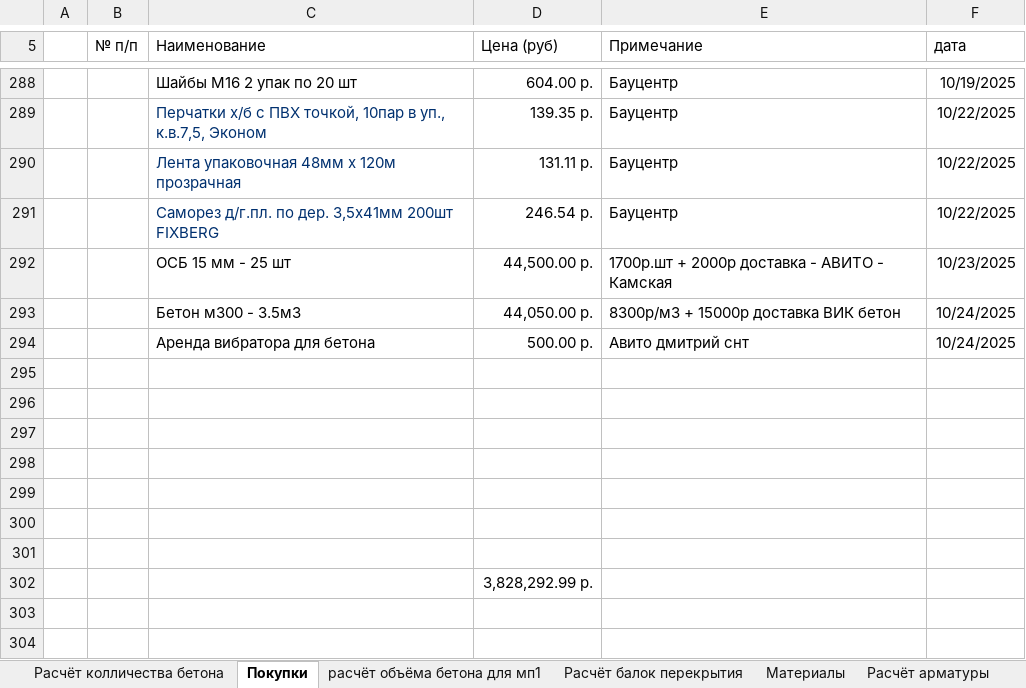
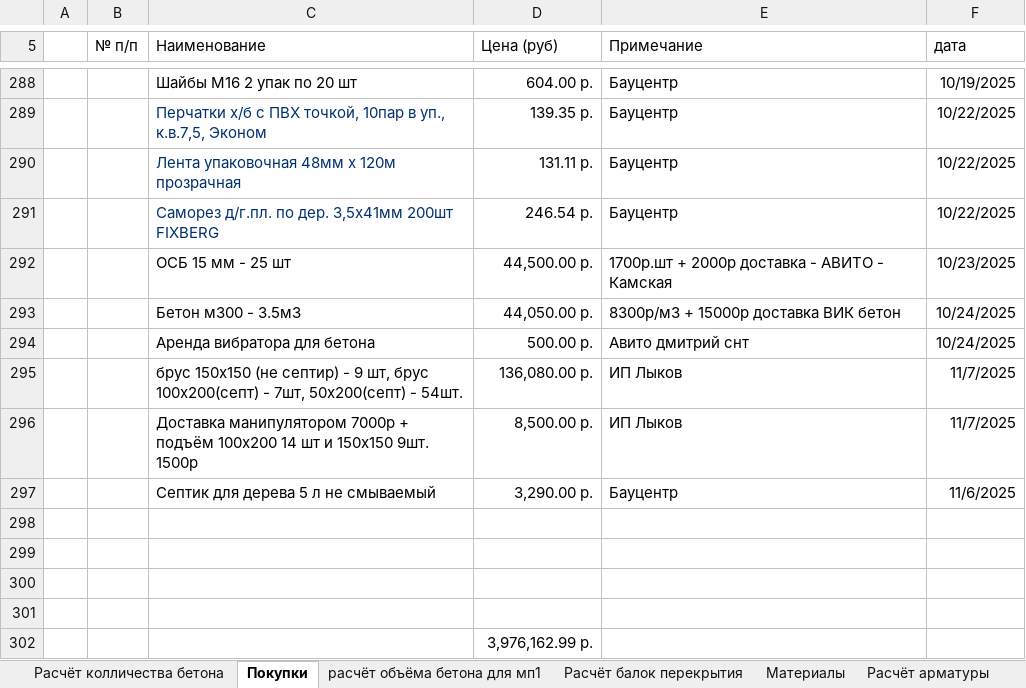
Before and after one commit to zip1982b/my_home, an Excel workbook: 6-131.xlsx, sheet Покупки, drawn as a sheet; only a part is shown, gaps mark what is left out; values as stored, in another font and other column widths than the file's, no borders; table styles not drawn; removed rows and columns are numbered as before the commit, all else as after; the diff names each change by its address in the sheet, - before the commit and + after, or states it on an @@ line.

Commit message:
добавил в покупки покупку дерева для строп системы крыши дома

```diff
--- a/6-131.xlsx (sheet Покупки)
+++ b/6-131.xlsx (sheet Покупки)
+row 295:  |  | брус 150х150 (не септир) - 9 шт, брус 100х200(септ) - 7шт, 50х200(септ) - 54шт. | 136,080.00 р. | ИП Лыков | 11/7/2025
+row 296:  |  | Доставка манипулятором 7000р + подъём 100х200 14 шт и 150х150 9шт. 1500р | 8,500.00 р. | ИП Лыков | 11/7/2025
+row 297:  |  | Септик для дерева 5 л не смываемый | 3,290.00 р. | Бауцентр | 11/6/2025
-row 299: (empty)
-row 300: (empty)
-row 301: (empty)
-D302 (Цена (руб)): 3,828,292.99 р.
+D302 (Цена (руб)): 3,976,162.99 р.
```
